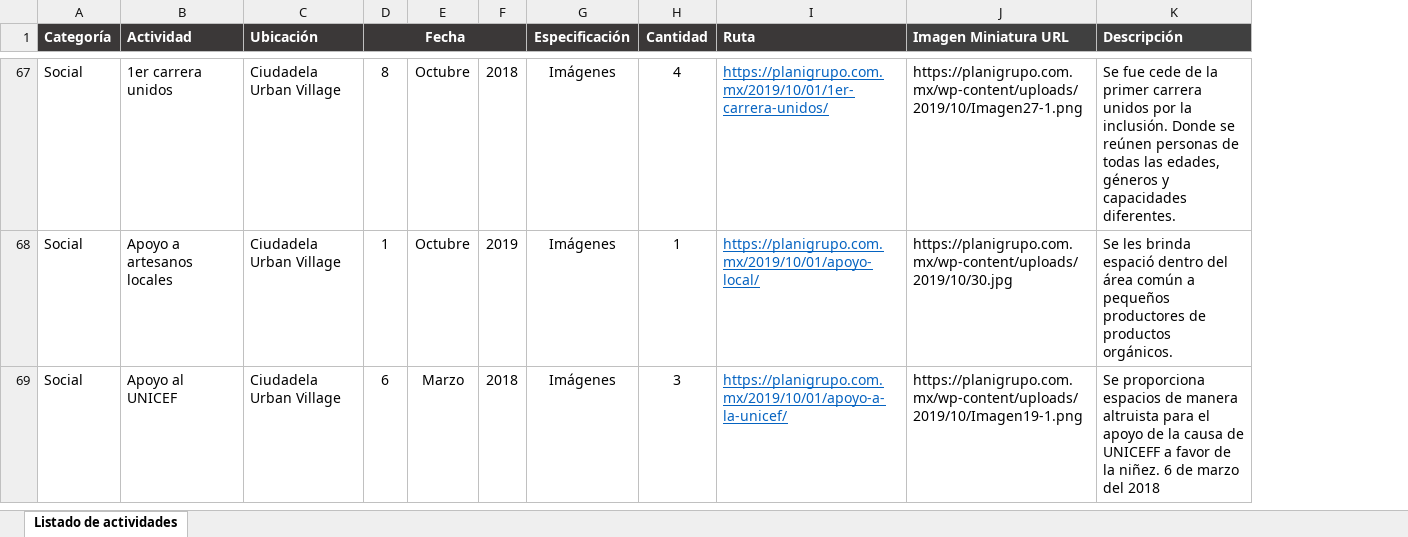
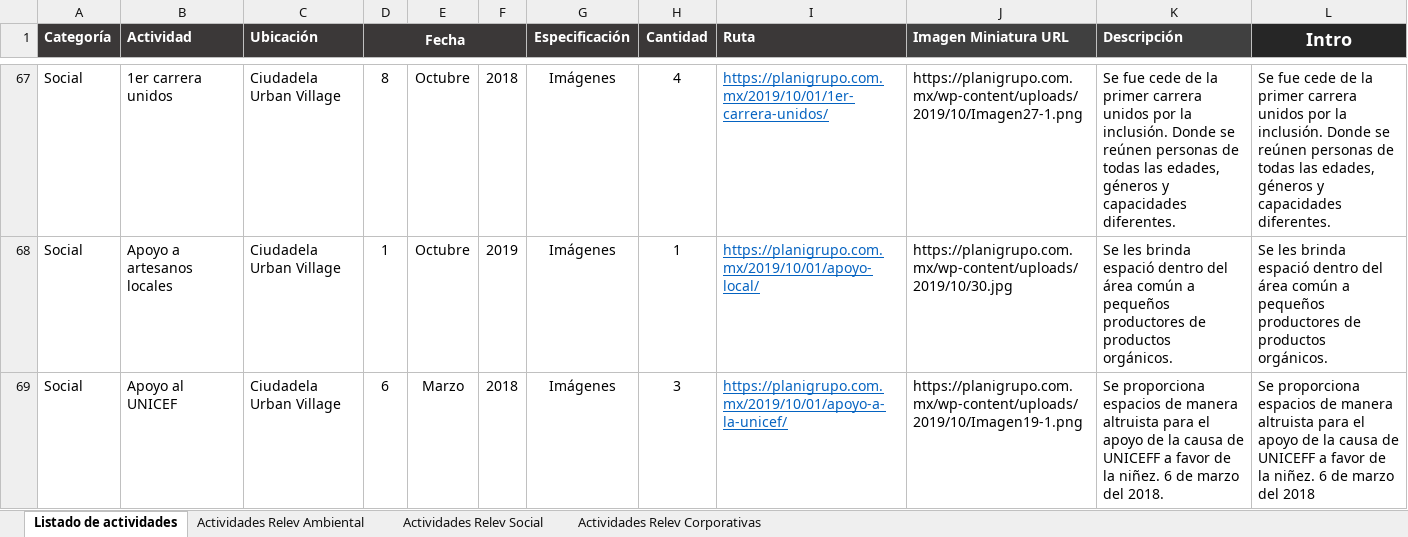
Before and after one commit to edcan-dev/planigrupo-edcan-dev, an Excel workbook: data/asg/actividades-final.xlsx, sheet Listado de actividades, drawn as a sheet; only a part is shown, gaps mark what is left out; values as stored, in another font and other column widths than the file's, no borders; charts and pictures not drawn; the diff covers the shown part only; the diff names each change by its address in the sheet, - before the commit and + after, or states it on an @@ line.

```diff
--- a/data/asg/actividades-final.xlsx (sheet Listado de actividades)
+++ b/data/asg/actividades-final.xlsx (sheet Listado de actividades)
+sheet tab: Actividades Relev Ambiental
+sheet tab: Actividades Relev Social
+sheet tab: Actividades Relev Corporativas
+column L (Intro), rows 67-69: Se fue cede de la primer carrera unidos por la inclusión. Donde se reúnen personas de todas las edades, géneros y capacidades diferentes. | Se les brinda espació dentro del área común a pequeños productores de productos orgánicos. | Se proporciona espacios de manera altruista para el apoyo de la causa de UNICEFF a favor de la niñez. 6 de marzo del 2018
-K69 (Descripción): …marzo del 2018
+K69 (Descripción): …marzo del 2018.
```
Also changed, not shown: 13 edited cells elsewhere in this sheet, charts or pictures, data/indicadores_relevantes.xlsx, 17 other files.
